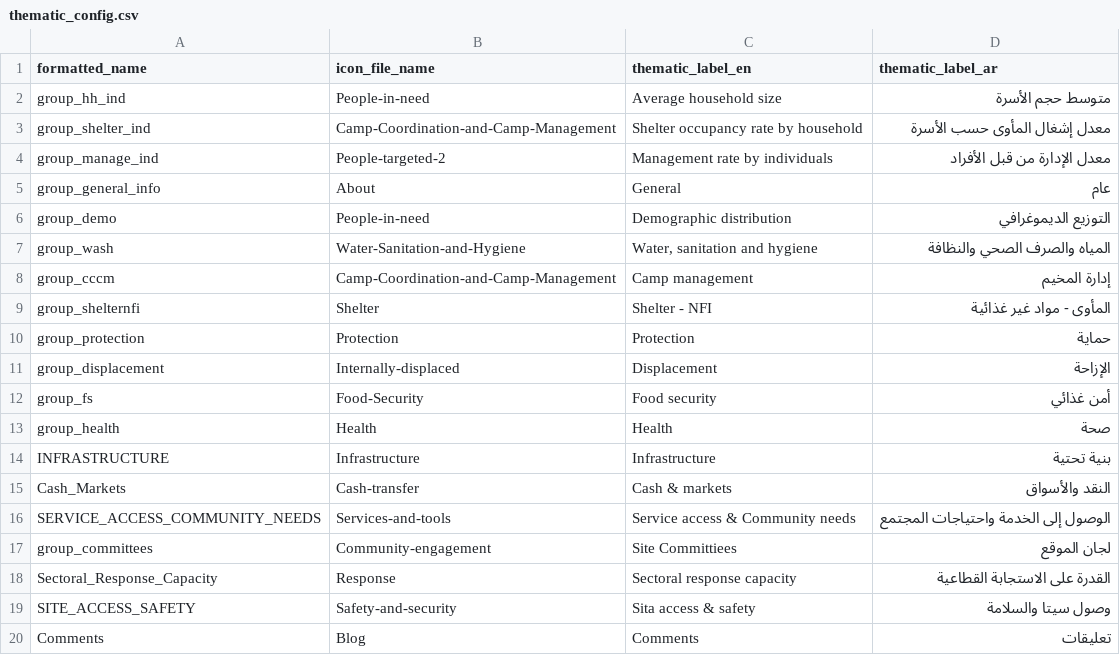
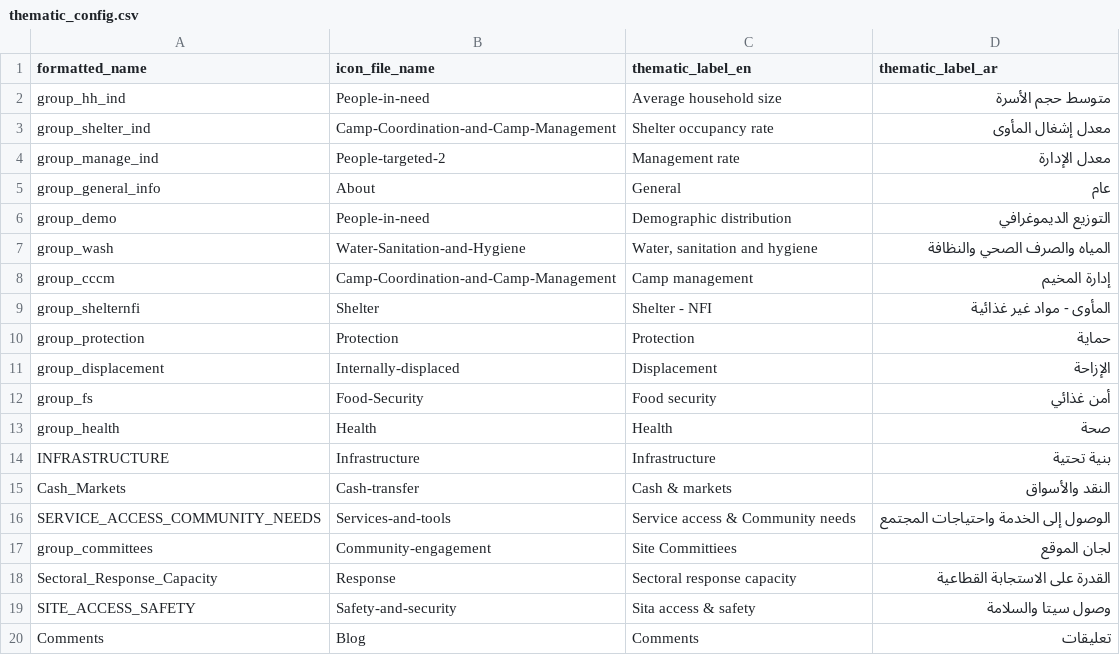
Before and after one commit to CartONG/opsmap-datasets, a CSV file: yemen/FDF/thematic_config.csv, drawn as a sheet; the diff names each change by its address in the sheet, - before the commit and + after, or states it on an @@ line.

Commit message:
Update thematic_config.csv

```diff
--- a/yemen/FDF/thematic_config.csv
+++ b/yemen/FDF/thematic_config.csv
-C3 (thematic_label_en): Shelter occupancy rate by household
+C3 (thematic_label_en): Shelter occupancy rate
-D3 (thematic_label_ar): معدل إشغال المأوى حسب الأسرة
+D3 (thematic_label_ar): معدل إشغال المأوى
-C4 (thematic_label_en): Management rate by individuals
+C4 (thematic_label_en): Management rate
-D4 (thematic_label_ar): معدل الإدارة من قبل الأفراد
+D4 (thematic_label_ar): معدل الإدارة
```
